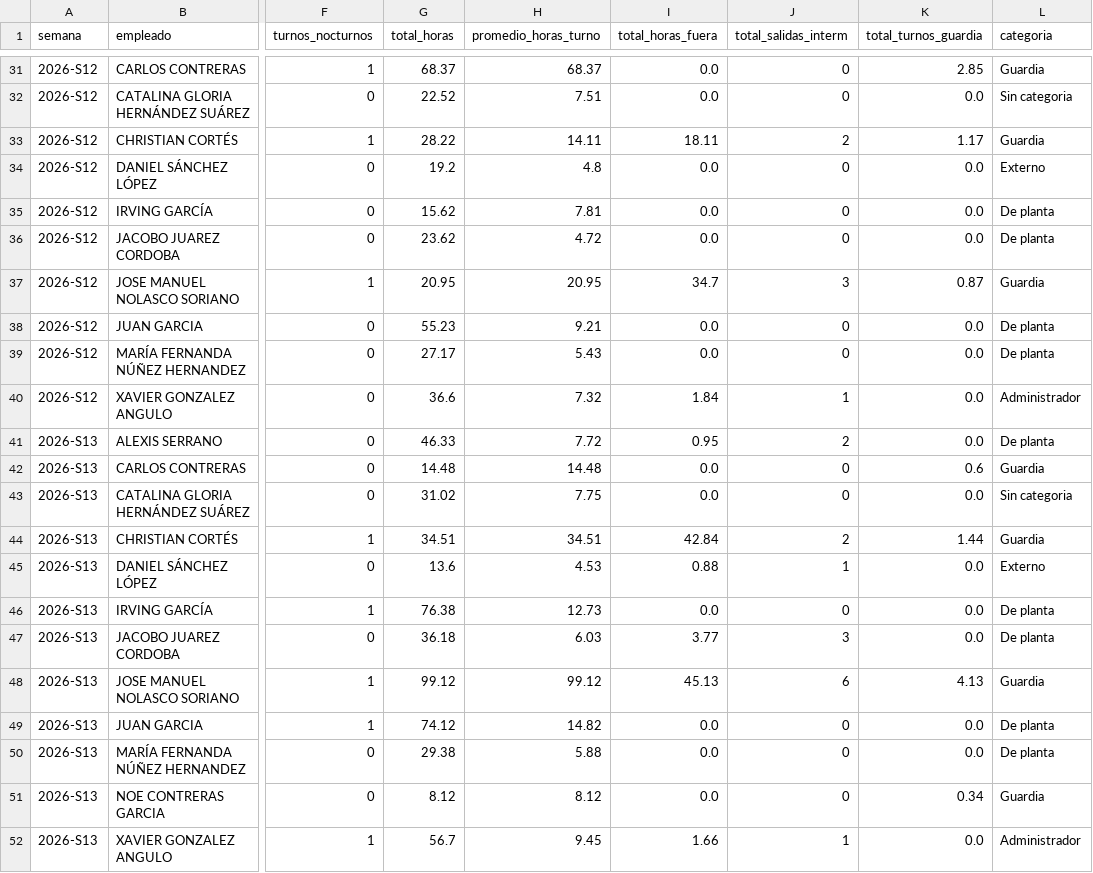
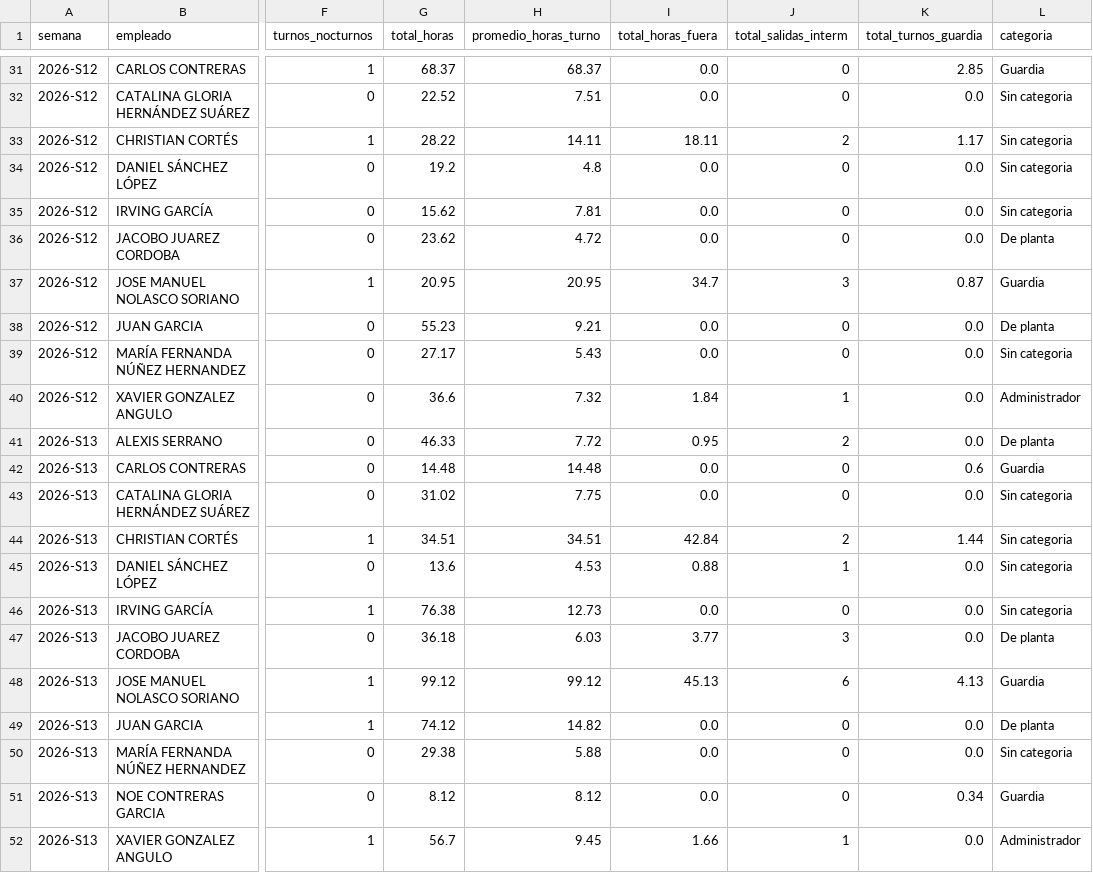
Before and after one commit to nadiaruppelmx-dot/process_attendance, a CSV file: data/processed/resumen_semanal.csv, drawn as a sheet; only a part is shown, gaps mark what is left out; the diff covers the shown part only; the diff names each change by its address in the sheet, - before the commit and + after, or states it on an @@ line.

```diff
--- a/data/processed/resumen_semanal.csv
+++ b/data/processed/resumen_semanal.csv
-L33 (categoria): Guardia
+L33 (categoria): Sin categoria
-L34 (categoria): Externo
+L34 (categoria): Sin categoria
-L35 (categoria): De planta
+L35 (categoria): Sin categoria
-L39 (categoria): De planta
+L39 (categoria): Sin categoria
-L44 (categoria): Guardia
+L44 (categoria): Sin categoria
-L45 (categoria): Externo
+L45 (categoria): Sin categoria
-L46 (categoria): De planta
+L46 (categoria): Sin categoria
-L50 (categoria): De planta
+L50 (categoria): Sin categoria
```
Also changed, not shown: 9 edited cells elsewhere in this file.
